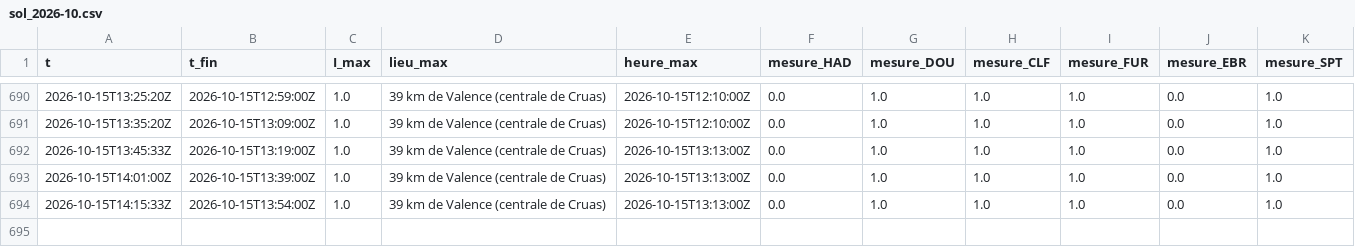
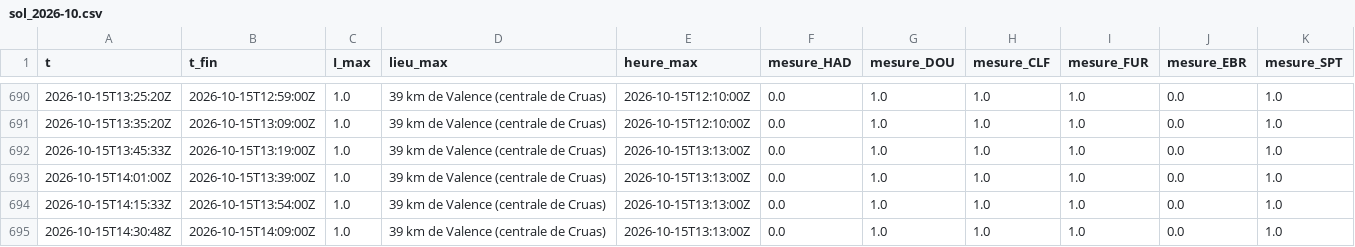
Before and after one commit to Rom1cmoi/veille-cig-france, a CSV file: journal/sol_2026-10.csv, drawn as a sheet; only a part is shown, gaps mark what is left out.

```diff
--- a/journal/sol_2026-10.csv
+++ b/journal/sol_2026-10.csv
@@ -694 +694,2 @@ t,t_fin,I_max,lieu_max,heure_max,mesure_HAD,mesure_DOU,mesure_CLF,mesure_FUR,mes
 2026-10-15T14:15:33Z,2026-10-15T13:54:00Z,1.0,39 km de Valence (centrale de Cruas),2026-10-15T13:13:00Z,0.0,1.0,1.0,1.0,0.0,1.0
+2026-10-15T14:30:48Z,2026-10-15T14:09:00Z,1.0,39 km de Valence (centrale de Cruas),2026-10-15T13:13:00Z,0.0,1.0,1.0,1.0,0.0,1.0
```
Also changed, not shown: journal/collectes_2026-10.csv, journal/l1/l1_2026-10-15.csv, 1 other file.
